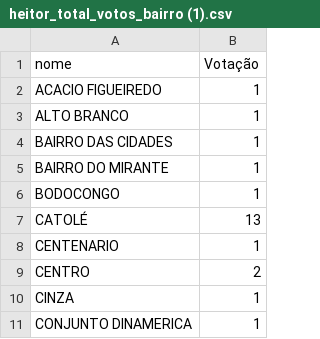
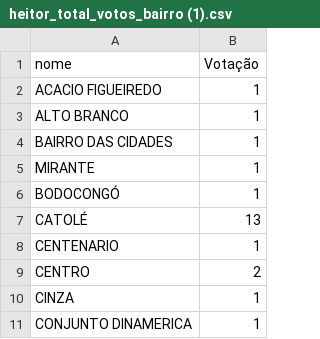
Before and after one commit to hectorhm/resultados-eleicoes-pb, a CSV file: heitor_total_votos_bairro (1).csv, drawn as a sheet; only a part is shown.

Commit message:
Update heitor_total_votos_bairro (1).csv

```diff
--- a/heitor_total_votos_bairro (1).csv
+++ b/heitor_total_votos_bairro (1).csv
@@ -4,4 +4,4 @@ ALTO BRANCO,1
 BAIRRO DAS CIDADES,1
-BAIRRO DO MIRANTE,1
-BODOCONGO,1
+MIRANTE,1
+BODOCONGÓ,1
 CATOLÉ,13
```
